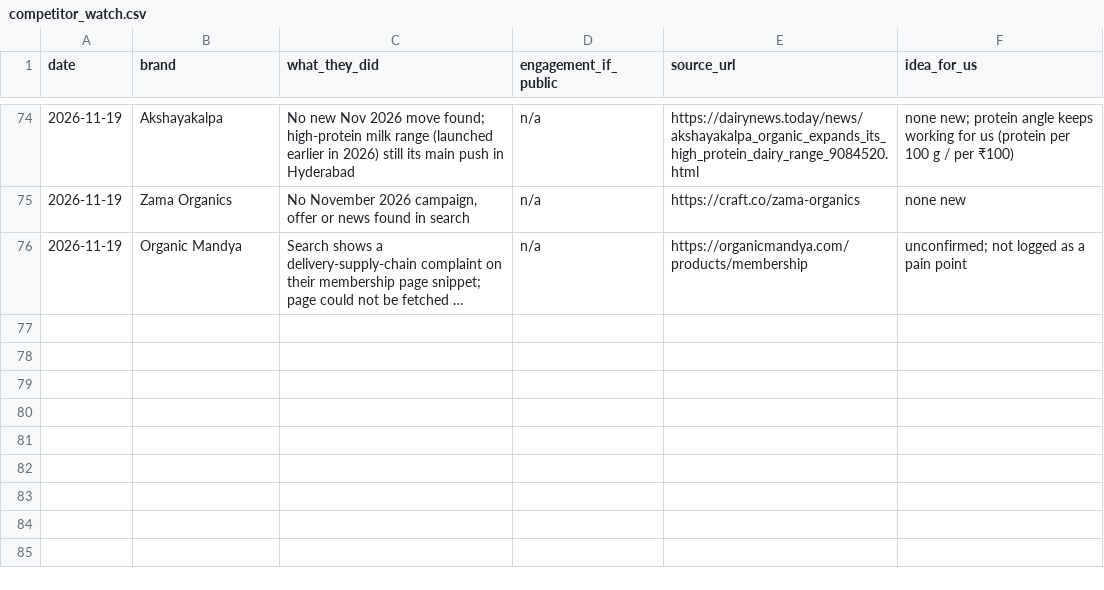
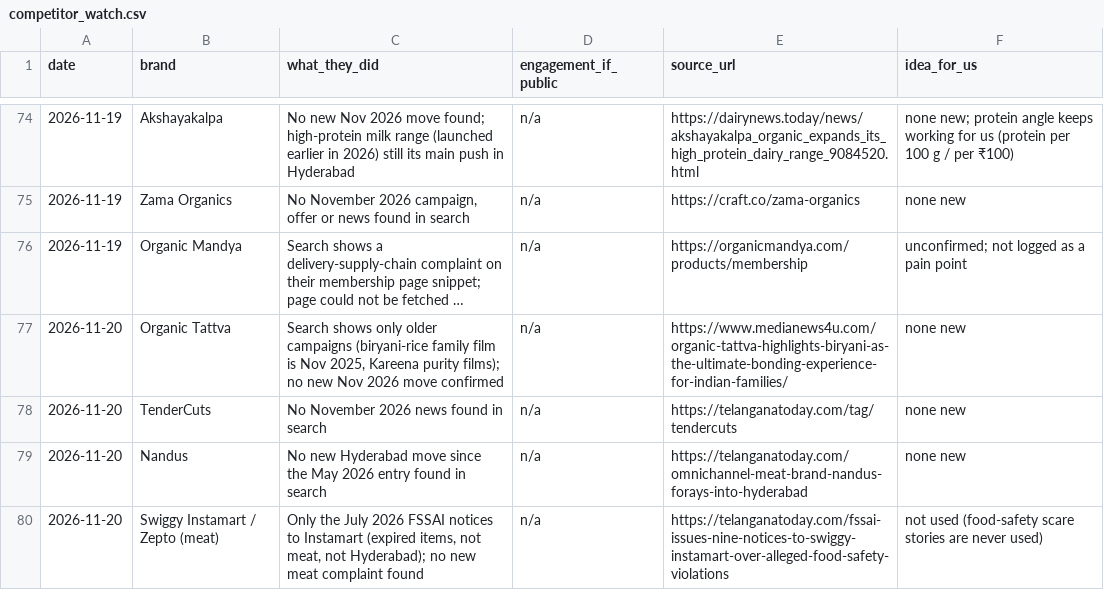
Before and after one commit to gjsgopi-dev/pureorganiczone-reels, a CSV file: insights/competitor_watch.csv, drawn as a sheet; only a part is shown, gaps mark what is left out; long unchanged cells end in …; the diff names each change by its address in the sheet, - before the commit and + after, or states it on an @@ line.

```diff
--- a/insights/competitor_watch.csv
+++ b/insights/competitor_watch.csv
+row 77: 2026-11-20 | Organic Tattva | Search shows only older campaigns (biryani-rice family film is Nov 2025, Kareena purity films); no new Nov 2026 move confirmed | n/a | https://www.medianews4u.com/organic-tattva-highlights-biryani-as-the-ultimate-bonding-experience-for-indian-families/ | none new
+row 78: 2026-11-20 | TenderCuts | No November 2026 news found in search | n/a | https://telanganatoday.com/tag/tendercuts | none new
+row 79: 2026-11-20 | Nandus | No new Hyderabad move since the May 2026 entry found in search | n/a | https://telanganatoday.com/omnichannel-meat-brand-nandus-forays-into-hyderabad | none new
+row 80: 2026-11-20 | Swiggy Instamart / Zepto (meat) | Only the July 2026 FSSAI notices to Instamart (expired items, not meat, not Hyderabad); no new meat complaint found | n/a | https://telanganatoday.com/fssai-issues-nine-notices-to-swiggy-instamart-over-alleged-food-safety-violations | not used (food-safety scare stories are never used)
```
Also changed, not shown: insights/customer_feedback.csv, insights/growth_tests.csv, 5 other files.
